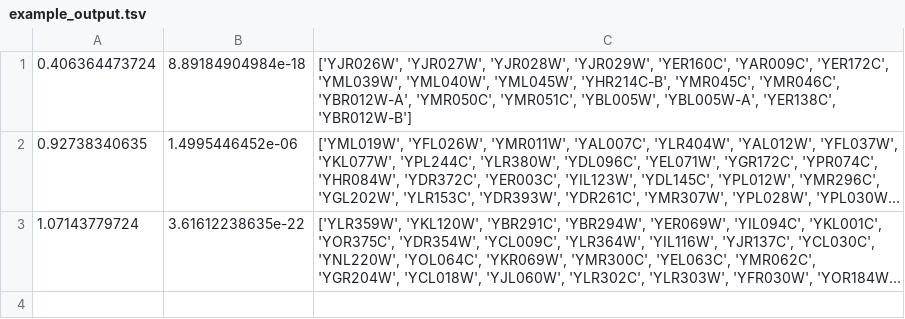
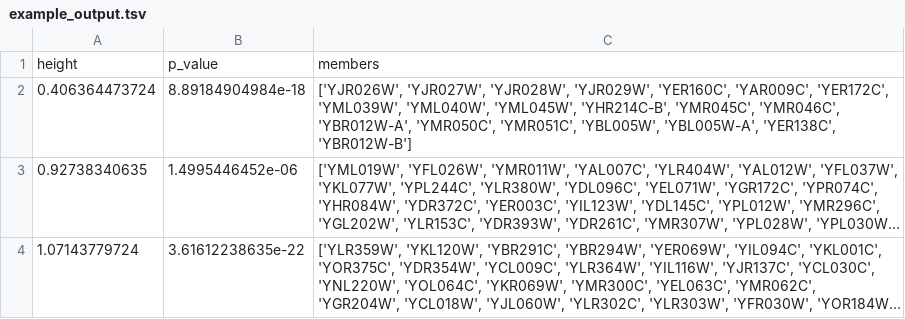
Before and after one commit to thiesgehrmann/DTcut, a TSV file: example_data/example_output.tsv, drawn as a sheet; long unchanged cells end in …; the diff names each change by its address in the sheet, - before the commit and + after, or states it on an @@ line.

Commit message:
Improved output slightly

```diff
--- a/example_data/example_output.tsv
+++ b/example_data/example_output.tsv
+row 1: height | p_value | members
```
Also changed, not shown: 1 other file.
